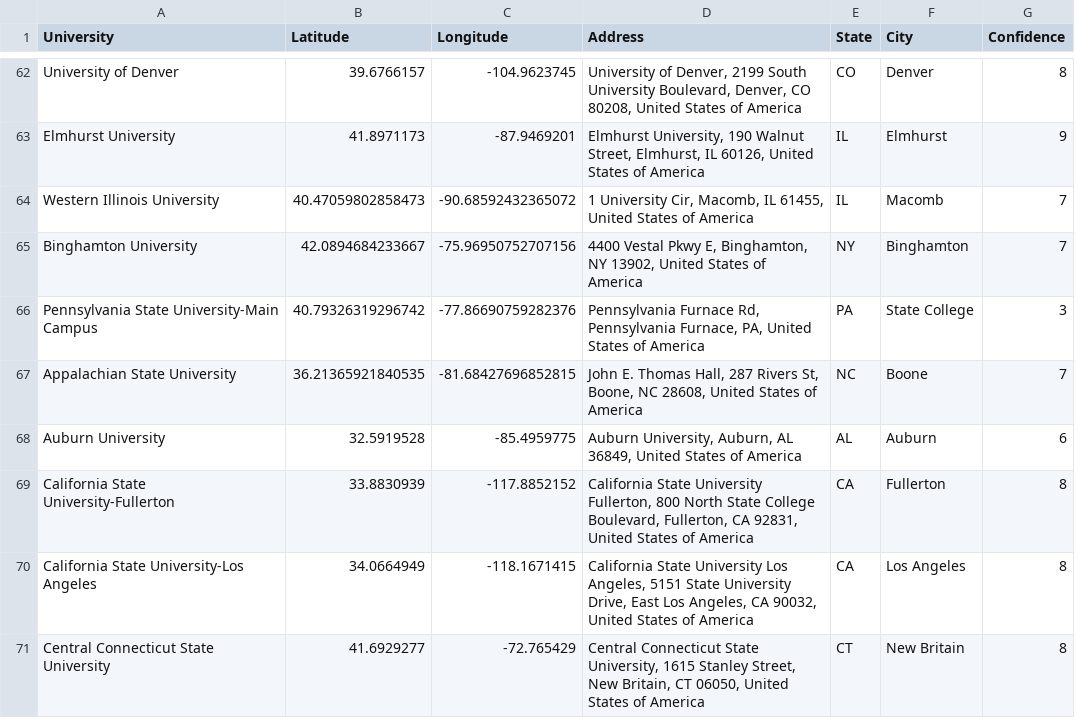
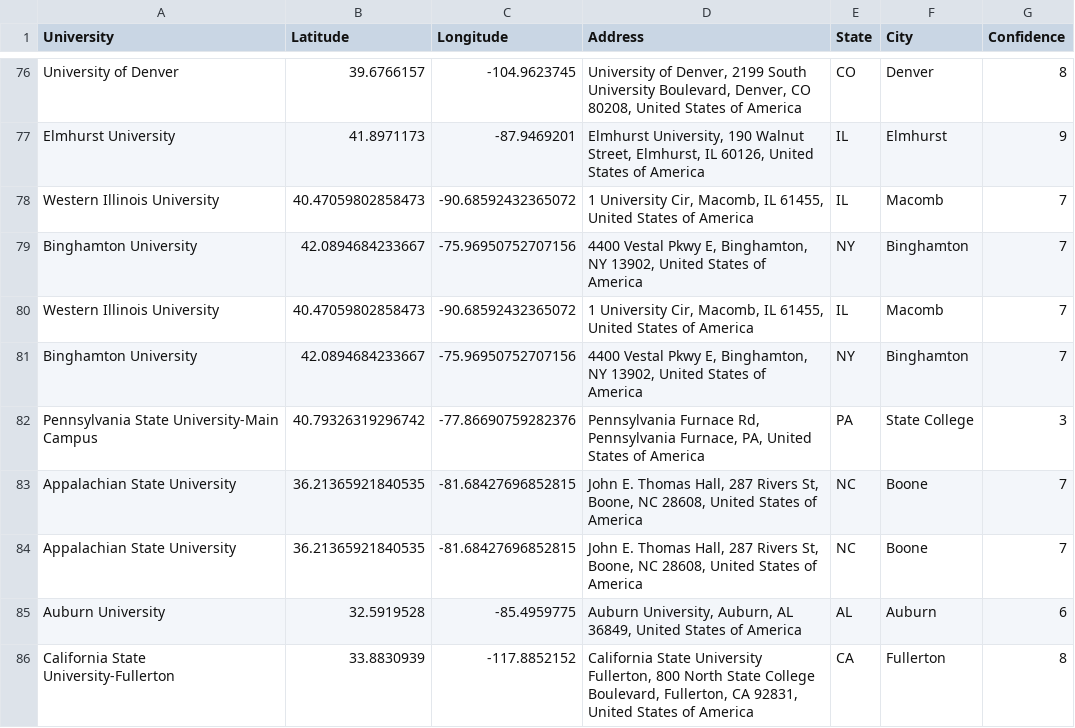
Before and after one commit to esstherc/GIS-master-webmap, a CSV file: data/universities_coordinates_all.csv, drawn as a sheet; only a part is shown, gaps mark what is left out; the shorter side is filled out with more unchanged rows; the diff covers the shown part only; the diff names each change by its address in the sheet, - before the commit and + after, or states it on an @@ line.

```diff
--- a/data/universities_coordinates_all.csv
+++ b/data/universities_coordinates_all.csv
+row 80: Western Illinois University | 40.47059802858473 | -90.68592432365072 | 1 University Cir, Macomb, IL 61455, United States of America | IL | Macomb | 7
+row 81: Binghamton University | 42.0894684233667 | -75.96950752707156 | 4400 Vestal Pkwy E, Binghamton, NY 13902, United States of America | NY | Binghamton | 7
+row 83: Appalachian State University | 36.21365921840535 | -81.68427696852815 | John E. Thomas Hall, 287 Rivers St, Boone, NC 28608, United States of America | NC | Boone | 7
```
Also changed, not shown: 22 added rows and 2 edited cells elsewhere in this file.
